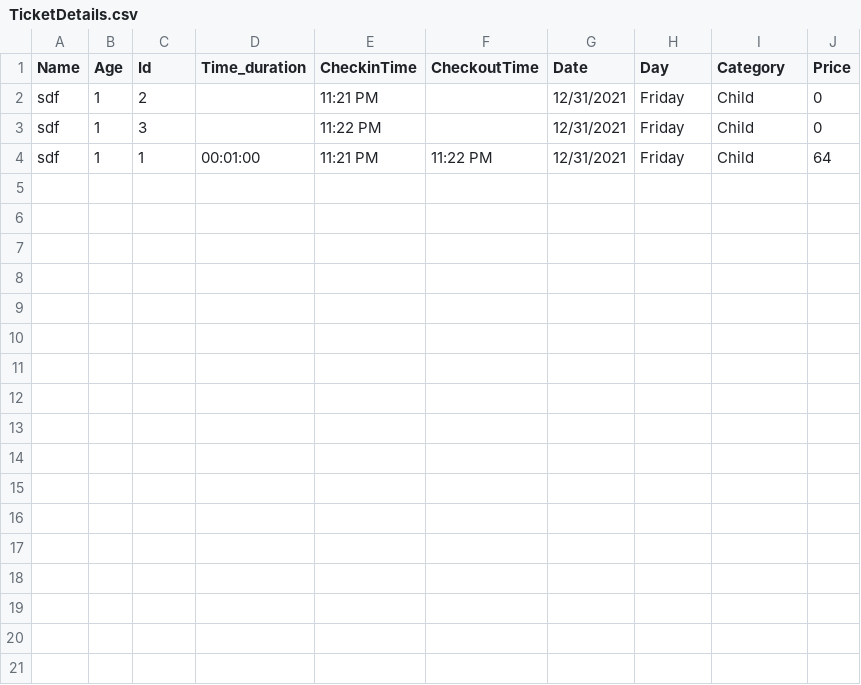
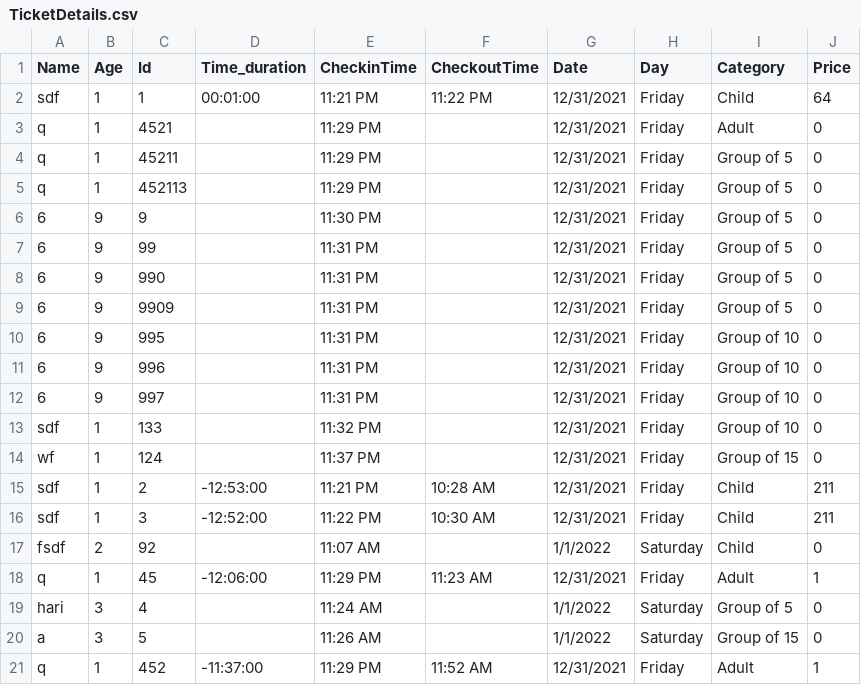
Before and after one commit to AbhiPj/recreation-management-system, a CSV file: TicketDetails.csv, drawn as a sheet.

Commit message:
employee form and data sorting

```diff
--- a/TicketDetails.csv
+++ b/TicketDetails.csv
@@ -1,4 +1,21 @@
 Name,Age,Id,Time_duration,CheckinTime,CheckoutTime,Date,Day,Category,Price
-sdf,1,2,,11:21 PM,,12/31/2021,Friday,Child,0
-sdf,1,3,,11:22 PM,,12/31/2021,Friday,Child,0
 sdf,1,1,00:01:00,11:21 PM,11:22 PM,12/31/2021,Friday,Child,64
+q,1,4521,,11:29 PM,,12/31/2021,Friday,Adult,0
+q,1,45211,,11:29 PM,,12/31/2021,Friday,Group of 5,0
+q,1,452113,,11:29 PM,,12/31/2021,Friday,Group of 5,0
+6,9,9,,11:30 PM,,12/31/2021,Friday,Group of 5,0
+6,9,99,,11:31 PM,,12/31/2021,Friday,Group of 5,0
+6,9,990,,11:31 PM,,12/31/2021,Friday,Group of 5,0
+6,9,9909,,11:31 PM,,12/31/2021,Friday,Group of 5,0
+6,9,995,,11:31 PM,,12/31/2021,Friday,Group of 10,0
+6,9,996,,11:31 PM,,12/31/2021,Friday,Group of 10,0
+6,9,997,,11:31 PM,,12/31/2021,Friday,Group of 10,0
+sdf,1,133,,11:32 PM,,12/31/2021,Friday,Group of 10,0
+wf,1,124,,11:37 PM,,12/31/2021,Friday,Group of 15,0
+sdf,1,2,-12:53:00,11:21 PM,10:28 AM,12/31/2021,Friday,Child,211
+sdf,1,3,-12:52:00,11:22 PM,10:30 AM,12/31/2021,Friday,Child,211
+fsdf,2,92,,11:07 AM,,1/1/2022,Saturday,Child,0
+q,1,45,-12:06:00,11:29 PM,11:23 AM,12/31/2021,Friday,Adult,1
+hari,3,4,,11:24 AM,,1/1/2022,Saturday,Group of 5,0
+a,3,5,,11:26 AM,,1/1/2022,Saturday,Group of 15,0
+q,1,452,-11:37:00,11:29 PM,11:52 AM,12/31/2021,Friday,Adult,1
```
Also changed, not shown: 12 other files.
